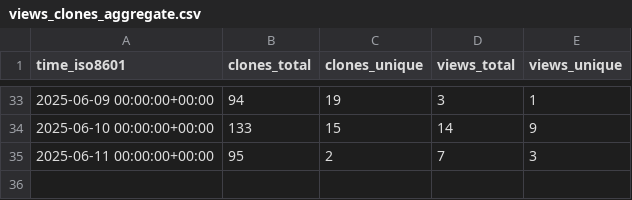
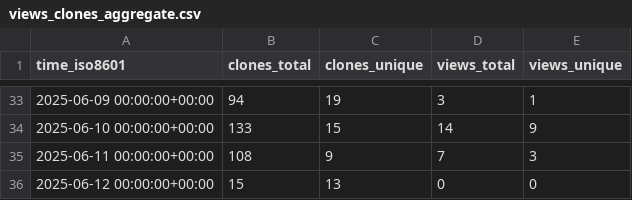
Before and after one commit to thorek1/MacroModelling.jl, a CSV file: thorek1/MacroModelling.jl/ghrs-data/views_clones_aggregate.csv, drawn as a sheet; only a part is shown, gaps mark what is left out.

```diff
--- a/thorek1/MacroModelling.jl/ghrs-data/views_clones_aggregate.csv
+++ b/thorek1/MacroModelling.jl/ghrs-data/views_clones_aggregate.csv
@@ -34,2 +34,3 @@ time_iso8601,clones_total,clones_unique,views_total,views_unique
 2025-06-10 00:00:00+00:00,133,15,14,9
-2025-06-11 00:00:00+00:00,95,2,7,3
+2025-06-11 00:00:00+00:00,108,9,7,3
+2025-06-12 00:00:00+00:00,15,13,0,0
```
Also changed, not shown: 1 other file.
